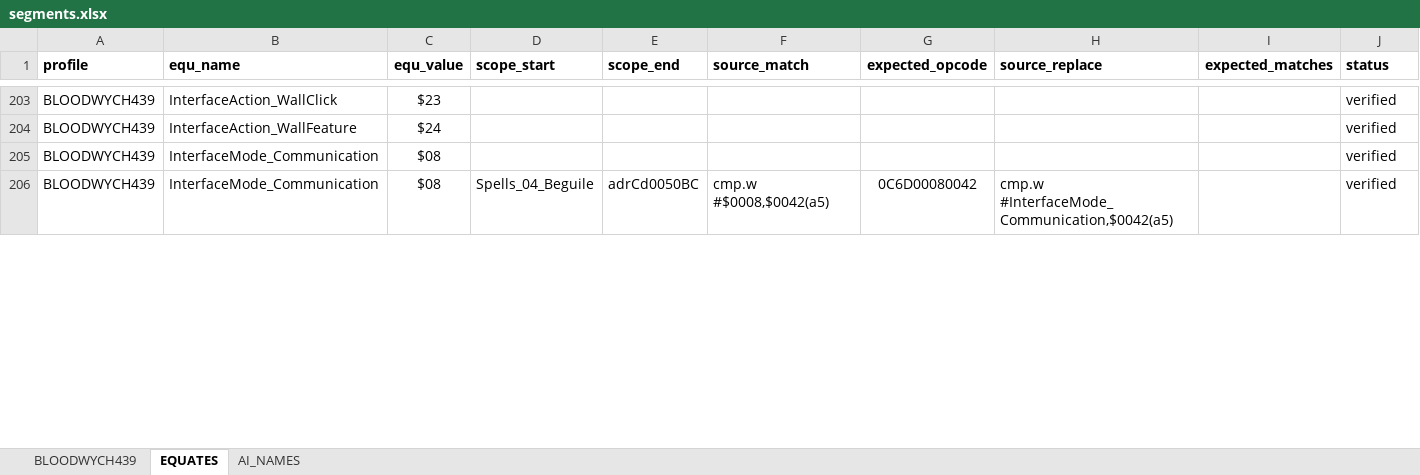
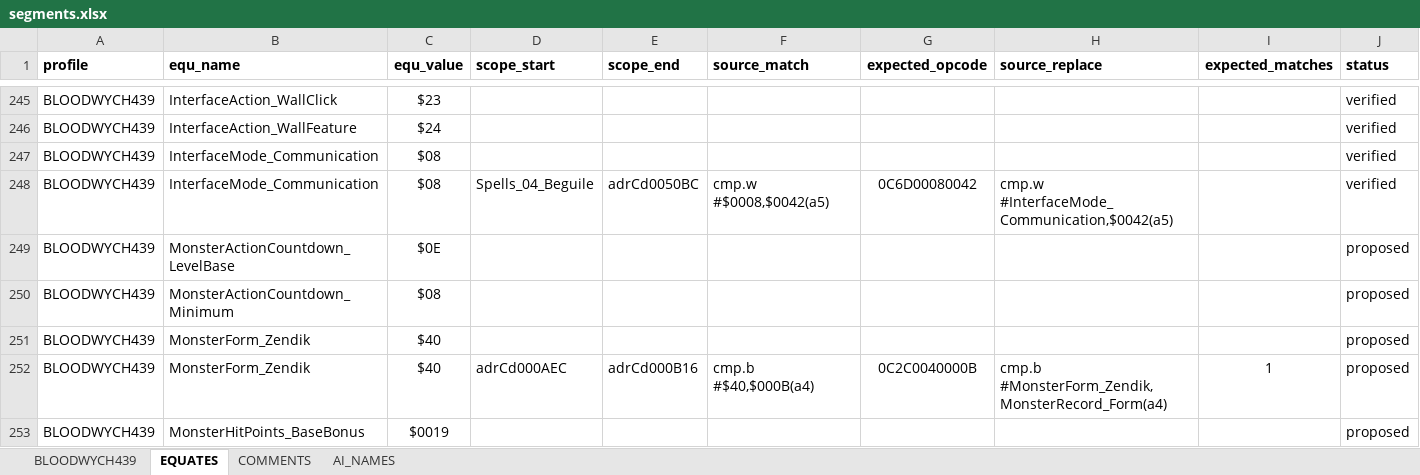
Before and after one commit to HoraceAndTheSpider/Bloodwych-68k, an Excel workbook: segments.xlsx, sheet EQUATES, drawn as a sheet; only a part is shown, gaps mark what is left out; values as stored, in another font and other column widths than the file's, no borders; conditional formats not drawn; rows hold the shown columns only; the diff covers the shown part only; the diff names each change by its address in the sheet, - before the commit and + after, or states it on an @@ line.

Commit message:
Refresh source tooling and resource metadata

```diff
--- a/segments.xlsx (sheet EQUATES)
+++ b/segments.xlsx (sheet EQUATES)
+sheet tab: COMMENTS
+row 249: BLOODWYCH439 | MonsterActionCountdown_LevelBase | $0E |  |  |  |  |  |  | proposed
+row 250: BLOODWYCH439 | MonsterActionCountdown_Minimum | $08 |  |  |  |  |  |  | proposed
+row 251: BLOODWYCH439 | MonsterForm_Zendik | $40 |  |  |  |  |  |  | proposed
+row 252: BLOODWYCH439 | MonsterForm_Zendik | $40 | adrCd000AEC | adrCd000B16 | cmp.b #$40,$000B(a4) | 0C2C0040000B | cmp.b #MonsterForm_Zendik,MonsterRecord_Form(a4) | 1 | proposed
+row 253: BLOODWYCH439 | MonsterHitPoints_BaseBonus | $0019 |  |  |  |  |  |  | proposed
```
Also changed, not shown: 151 added rows elsewhere in this sheet, sheet BLOODWYCH439, formulas that keep their value, 11 other files.
